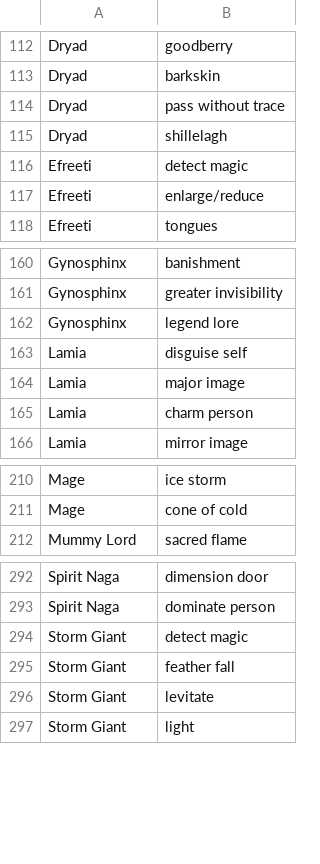
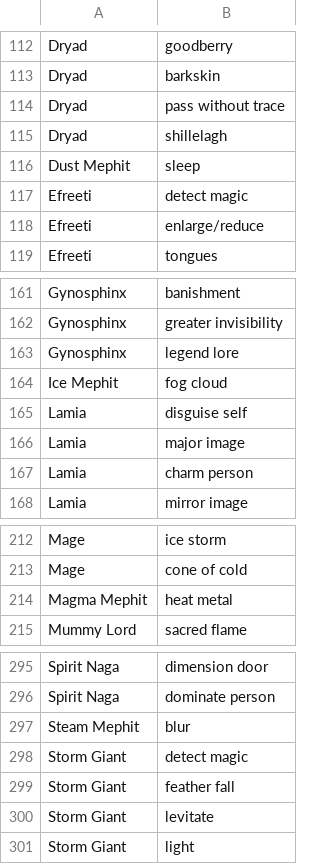
Before and after one commit to conorbarryhoke/matrix_v0, a CSV file: data/spellcasters_spells.csv, drawn as a sheet; only a part is shown, gaps mark what is left out; the diff names each change by its address in the sheet, - before the commit and + after, or states it on an @@ line.

```diff
--- a/data/spellcasters_spells.csv
+++ b/data/spellcasters_spells.csv
+row 116: Dust Mephit | sleep
+row 164: Ice Mephit | fog cloud
+row 214: Magma Mephit | heat metal
+row 297: Steam Mephit | blur
```
Also changed, not shown: data/engineered_features.csv, data/feature_contributions.csv, 10 other files.
